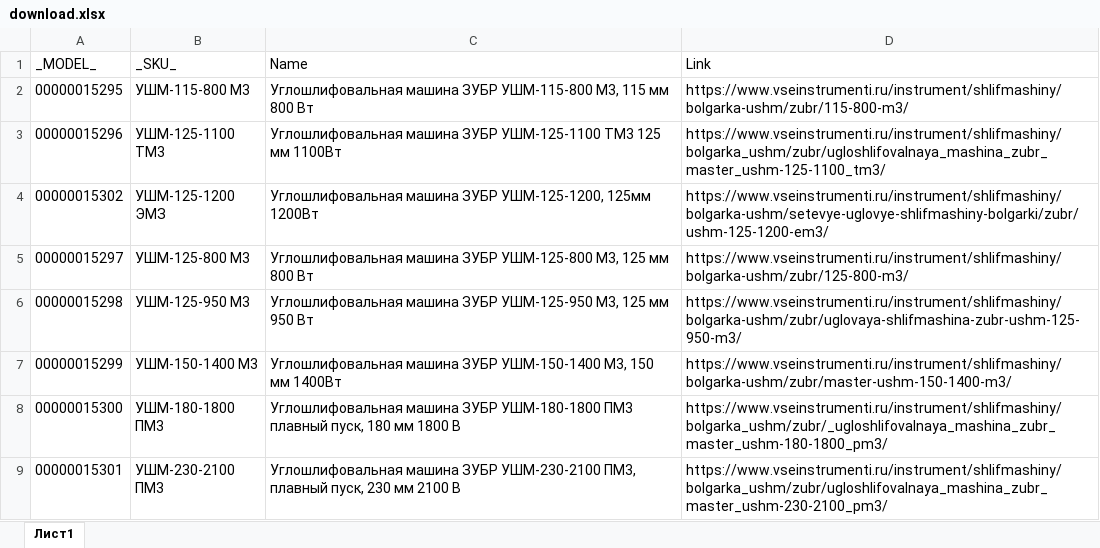
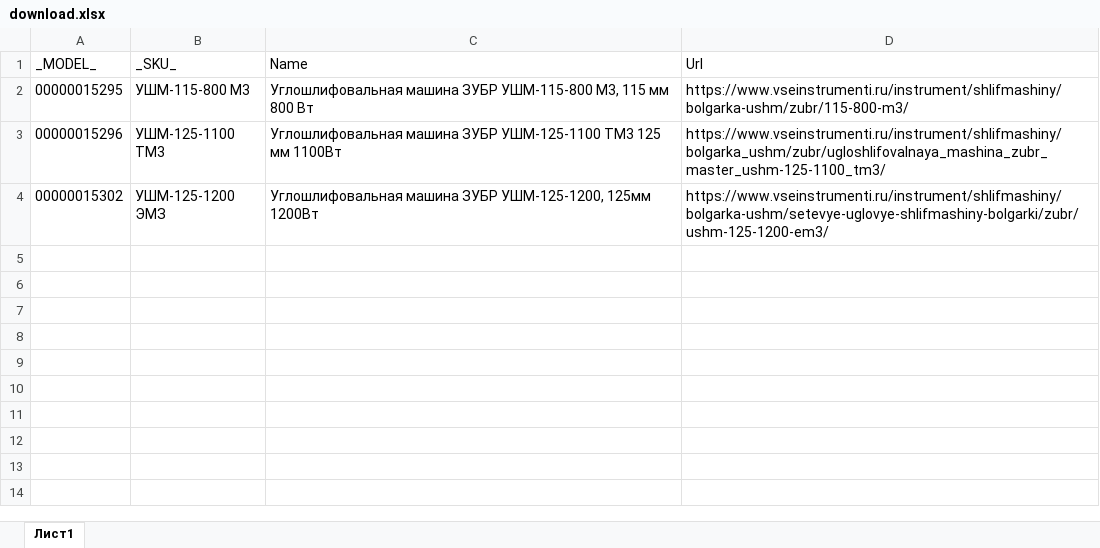
Before and after one commit to maxl85/parser, an Excel workbook: download.xlsx, sheet Лист1, drawn as a sheet; values as stored, in another font and other column widths than the file's, no borders; the diff names each change by its address in the sheet, - before the commit and + after, or states it on an @@ line.

```diff
--- a/download.xlsx (sheet Лист1)
+++ b/download.xlsx (sheet Лист1)
-D1: Link
+D1: Url
-row 5: 00000015297 | УШМ-125-800 М3 | Углошлифовальная машина ЗУБР УШМ-125-800 М3, 125 мм 800 Вт | https://www.vseinstrumenti.ru/instrument/shlifmashiny/bolgarka-ushm/zubr/125-800-m3/
-row 6: 00000015298 | УШМ-125-950 М3 | Углошлифовальная машина ЗУБР УШМ-125-950 М3, 125 мм 950 Вт | https://www.vseinstrumenti.ru/instrument/shlifmashiny/bolgarka-ushm/zubr/uglovaya-shlifmashina-zubr-ushm-125-950-m3/
-row 7: 00000015299 | УШМ-150-1400 М3 | Углошлифовальная машина ЗУБР УШМ-150-1400 М3, 150 мм 1400Вт | https://www.vseinstrumenti.ru/instrument/shlifmashiny/bolgarka-ushm/zubr/master-ushm-150-1400-m3/
-row 8: 00000015300 | УШМ-180-1800 ПМ3 | Углошлифовальная машина ЗУБР УШМ-180-1800 ПМ3 плавный пуск, 180 мм 1800 В | https://www.vseinstrumenti.ru/instrument/shlifmashiny/bolgarka_ushm/zubr/_ugloshlifovalnaya_mashina_zubr_master_ushm-180-1800_pm3/
-row 9: 00000015301 | УШМ-230-2100 ПМ3 | Углошлифовальная машина ЗУБР УШМ-230-2100 ПМ3, плавный пуск, 230 мм 2100 В | https://www.vseinstrumenti.ru/instrument/shlifmashiny/bolgarka_ushm/zubr/ugloshlifovalnaya_mashina_zubr_master_ushm-230-2100_pm3/
```
Also changed, not shown: 9 other files.
